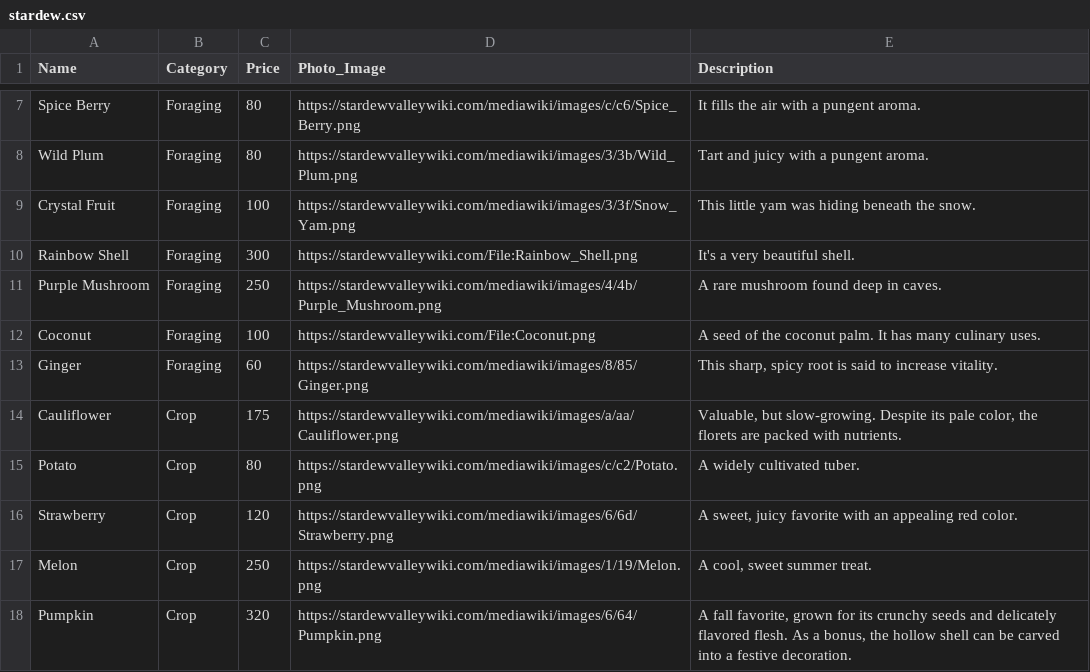
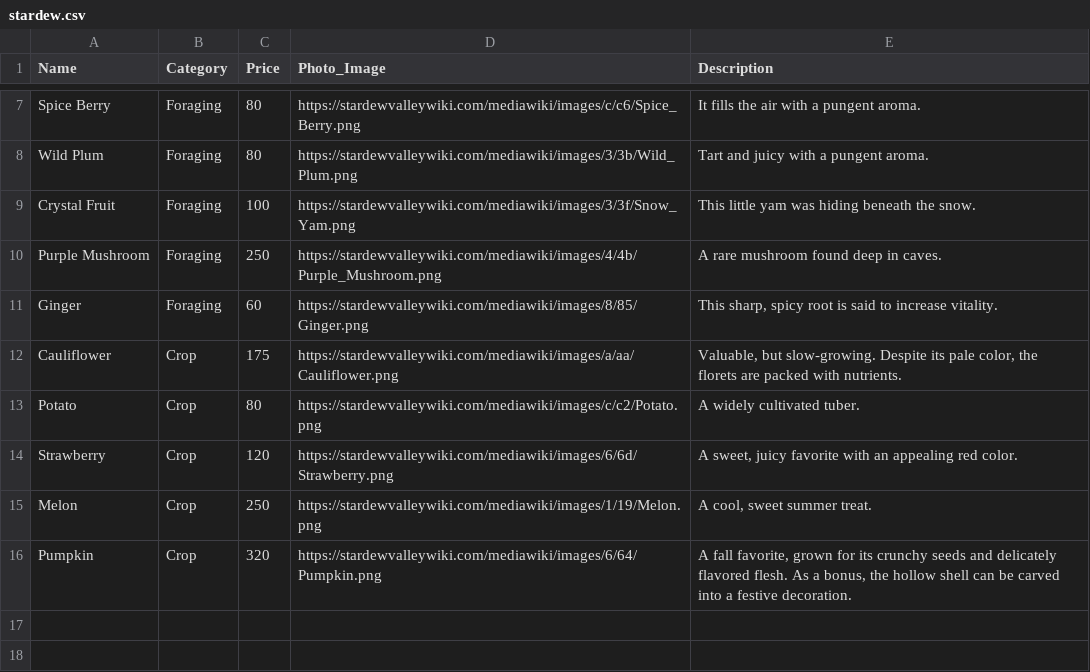
Before and after one commit to vivvuong/stardew_project, a CSV file: db/stardew.csv, drawn as a sheet; only a part is shown, gaps mark what is left out.

```diff
--- a/db/stardew.csv
+++ b/db/stardew.csv
@@ -9,5 +9,3 @@ Wild Plum,Foraging,80,https://stardewvalleywiki.com/mediawiki/images/3/3b/Wild_P
 Crystal Fruit,Foraging,100,https://stardewvalleywiki.com/mediawiki/images/3/3f/Snow_Yam.png,This little yam was hiding beneath the snow.
-Rainbow Shell,Foraging,300,https://stardewvalleywiki.com/File:Rainbow_Shell.png,It's a very beautiful shell.
 Purple Mushroom,Foraging,250,https://stardewvalleywiki.com/mediawiki/images/4/4b/Purple_Mushroom.png,A rare mushroom found deep in caves.
-Coconut,Foraging,100,https://stardewvalleywiki.com/File:Coconut.png,A seed of the coconut palm. It has many culinary uses.
 Ginger,Foraging,60,https://stardewvalleywiki.com/mediawiki/images/8/85/Ginger.png,"This sharp, spicy root is said to increase vitality."
```
Also changed, not shown: 9 other files.
